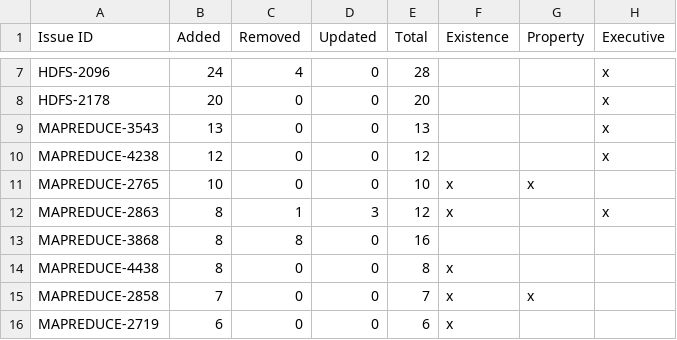
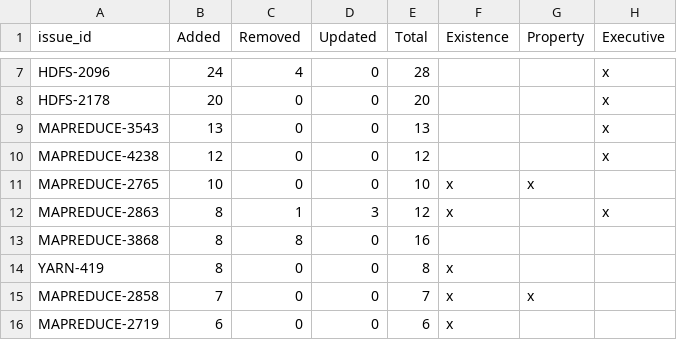
Before and after one commit to Shadania/Jira_Arch, a CSV file: Helpers/Parse Results/in/hadoop.csv, drawn as a sheet; only a part is shown, gaps mark what is left out; the diff names each change by its address in the sheet, - before the commit and + after, or states it on an @@ line.

Commit message:
Update search engine
Add functionality to refresh an issue list. And update the documentation for the search engine.

```diff
--- a/Helpers/Parse Results/in/hadoop.csv
+++ b/Helpers/Parse Results/in/hadoop.csv
-A1: Issue ID
+A1: issue_id
-A14 (issue_id): MAPREDUCE-4438
+A14 (issue_id): YARN-419
```
Also changed, not shown: Helpers/Parse Results/in/tajo.csv, 5 other files.
